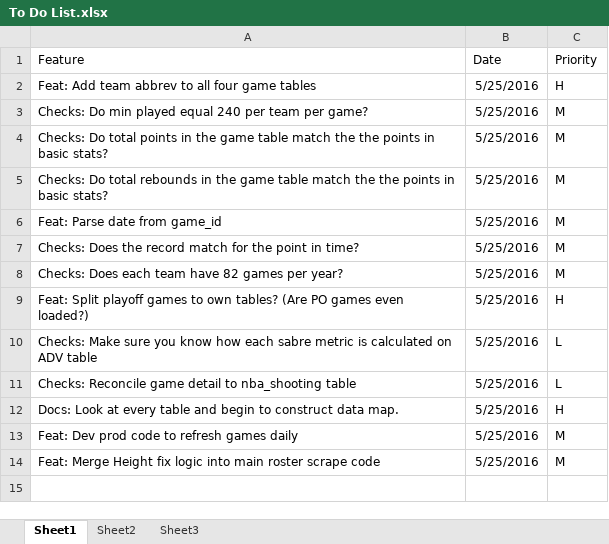
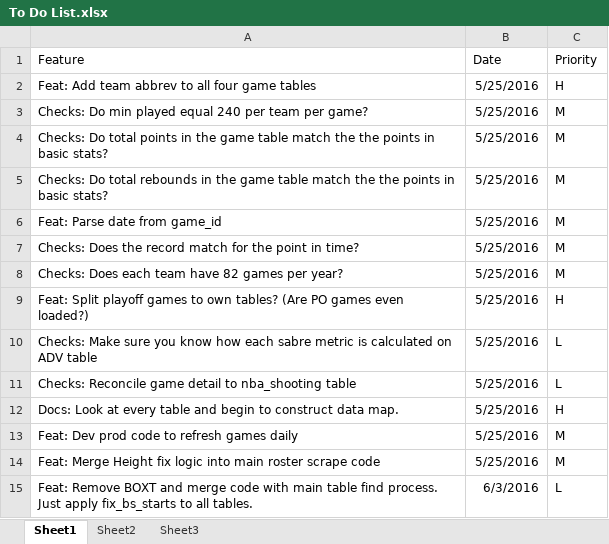
Before and after one commit to donballz/Basketball-Model, an Excel workbook: To Do List.xlsx, sheet Sheet1, drawn as a sheet; values as stored, in another font and other column widths than the file's, no borders; the diff names each change by its address in the sheet, - before the commit and + after, or states it on an @@ line.

Commit message:
feat: expansion of data integrity checks

```diff
--- a/To Do List.xlsx (sheet Sheet1)
+++ b/To Do List.xlsx (sheet Sheet1)
+row 15: Feat: Remove BOXT and merge code with main table find process. Just apply fix_bs_starts to all tables. | 6/3/2016 | L
```
Also changed, not shown: 6 other files.
